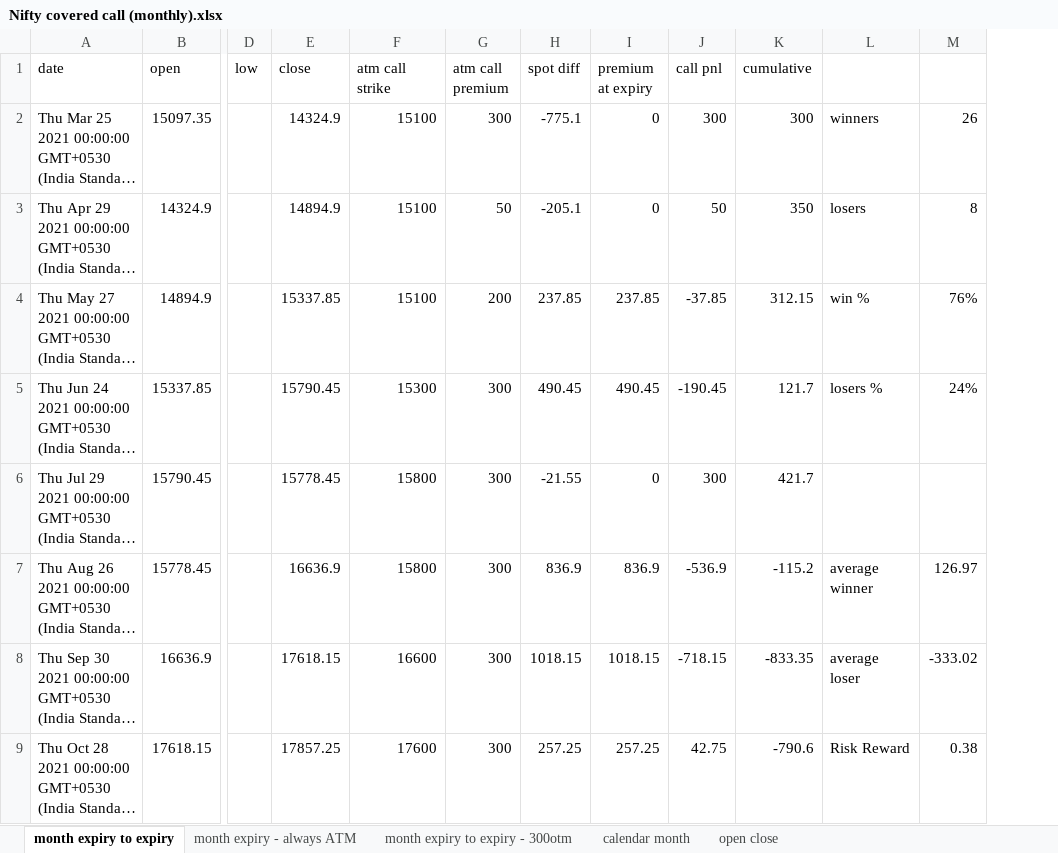
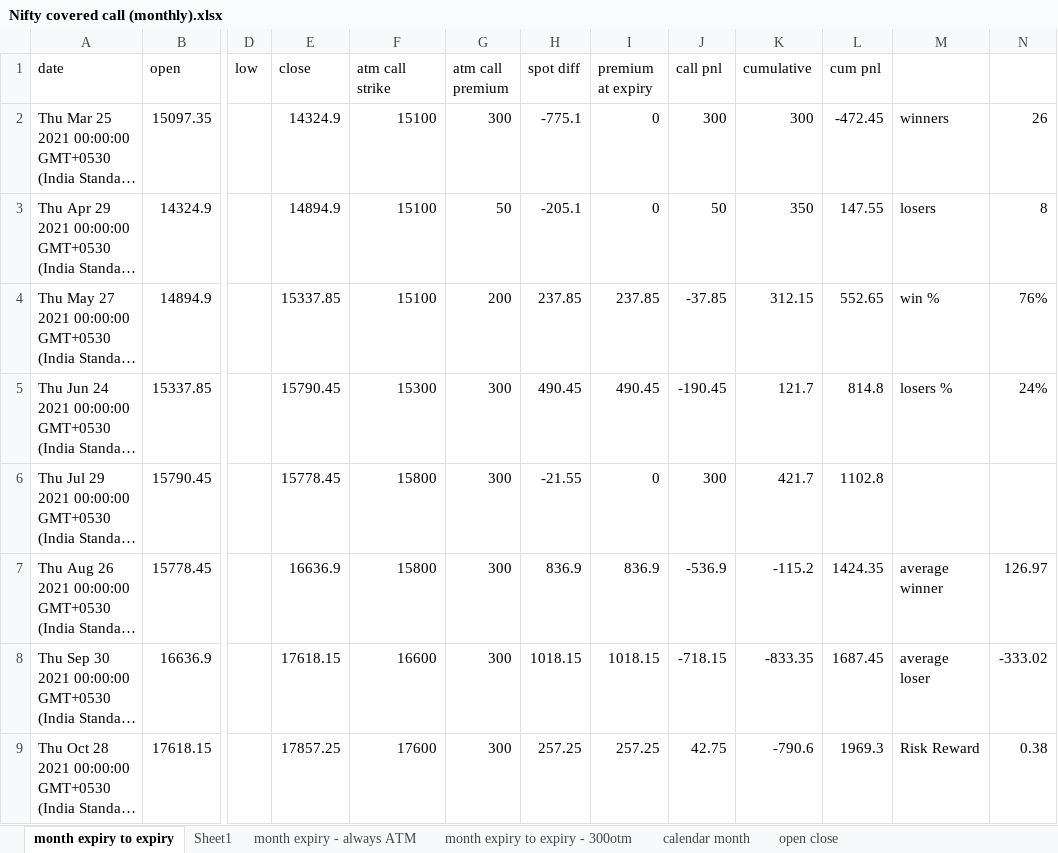
Before and after one commit to AniketBhadane/AniketBhadane.github.io, an Excel workbook: backtest results/Nifty covered call (monthly).xlsx, sheet month expiry to expiry, drawn as a sheet; only a part is shown, gaps mark what is left out; long unchanged cells end in …; values as stored, in another font and other column widths than the file's, no borders; charts and pictures not drawn; the diff names each change by its address in the sheet, - before the commit and + after, or states it on an @@ line.

```diff
--- a/backtest results/Nifty covered call (monthly).xlsx (sheet month expiry to expiry)
+++ b/backtest results/Nifty covered call (monthly).xlsx (sheet month expiry to expiry)
+sheet tab: Sheet1
+column L (cum pnl), rows 2-9: -472.45 | 147.55 | 552.65 | 814.8 | 1102.8 | 1424.35 | 1687.45 | 1969.3
```
Also changed, not shown: formulas that keep their value, charts or pictures, 8 other files.
